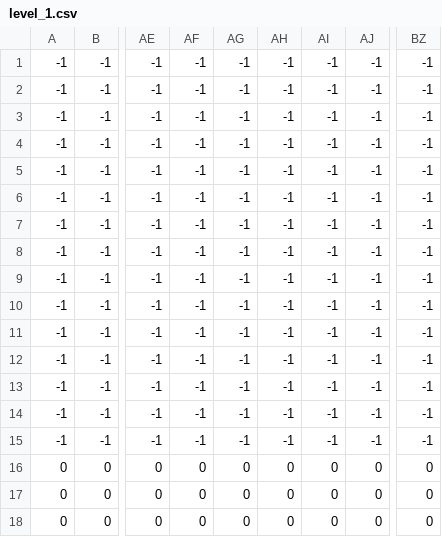
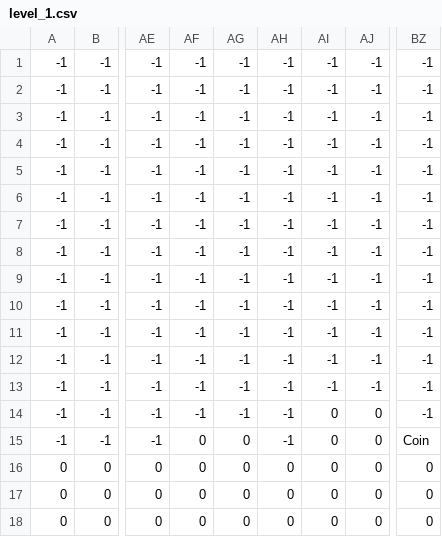
Before and after one commit to lbrandon69/Ydash, a CSV file: level_1.csv, drawn as a sheet; only a part is shown, gaps mark what is left out; the diff names each change by its address in the sheet, - before the commit and + after, or states it on an @@ line.

```diff
--- a/level_1.csv
+++ b/level_1.csv
-AI14:AI15: -1
+AI14:AI15: 0
-AJ14:AJ15: -1
+AJ14:AJ15: 0
-AF15: -1
+AF15: 0
-AG15: -1
+AG15: 0
-BZ15: -1
+BZ15: Coin
```
Also changed, not shown: 4 other files.
